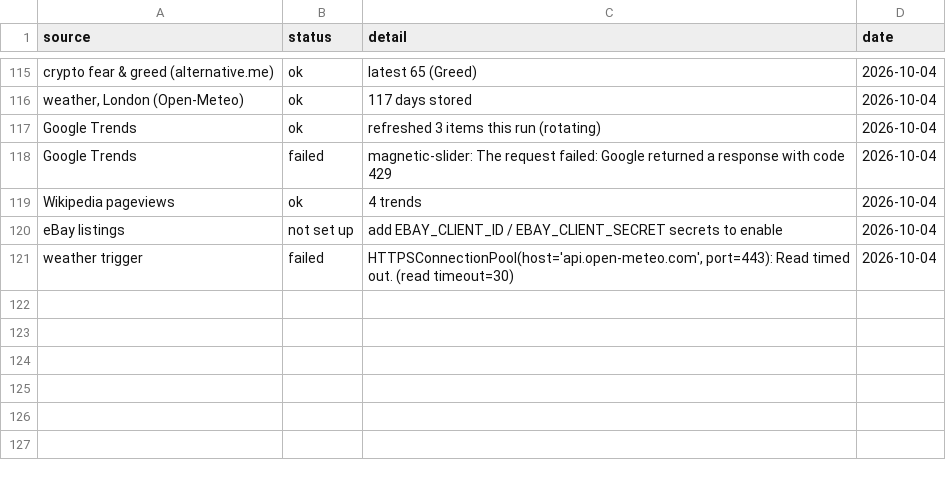
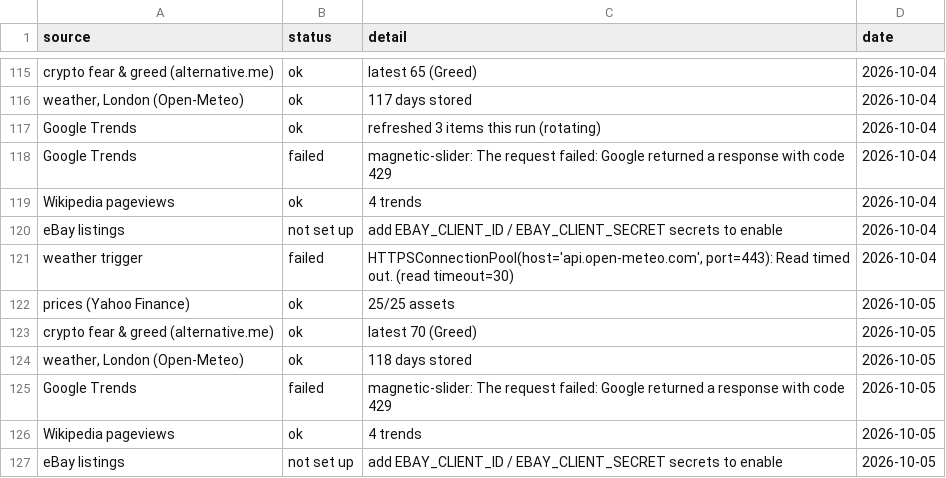
Before and after one commit to akastudiogdrive-droid/coin, a CSV file: data/run_log.csv, drawn as a sheet; only a part is shown, gaps mark what is left out; the diff names each change by its address in the sheet, - before the commit and + after, or states it on an @@ line.

```diff
--- a/data/run_log.csv
+++ b/data/run_log.csv
+row 122: prices (Yahoo Finance) | ok | 25/25 assets | 2026-10-05
+row 123: crypto fear & greed (alternative.me) | ok | latest 70 (Greed) | 2026-10-05
+row 124: weather, London (Open-Meteo) | ok | 118 days stored | 2026-10-05
+row 125: Google Trends | failed | magnetic-slider: The request failed: Google returned a response with code 429 | 2026-10-05
+row 126: Wikipedia pageviews | ok | 4 trends | 2026-10-05
+row 127: eBay listings | not set up | add EBAY_CLIENT_ID / EBAY_CLIENT_SECRET secrets to enable | 2026-10-05
```
Also changed, not shown: data/context/weather_london.csv, data/prices/AMZN.csv, 31 other files.
